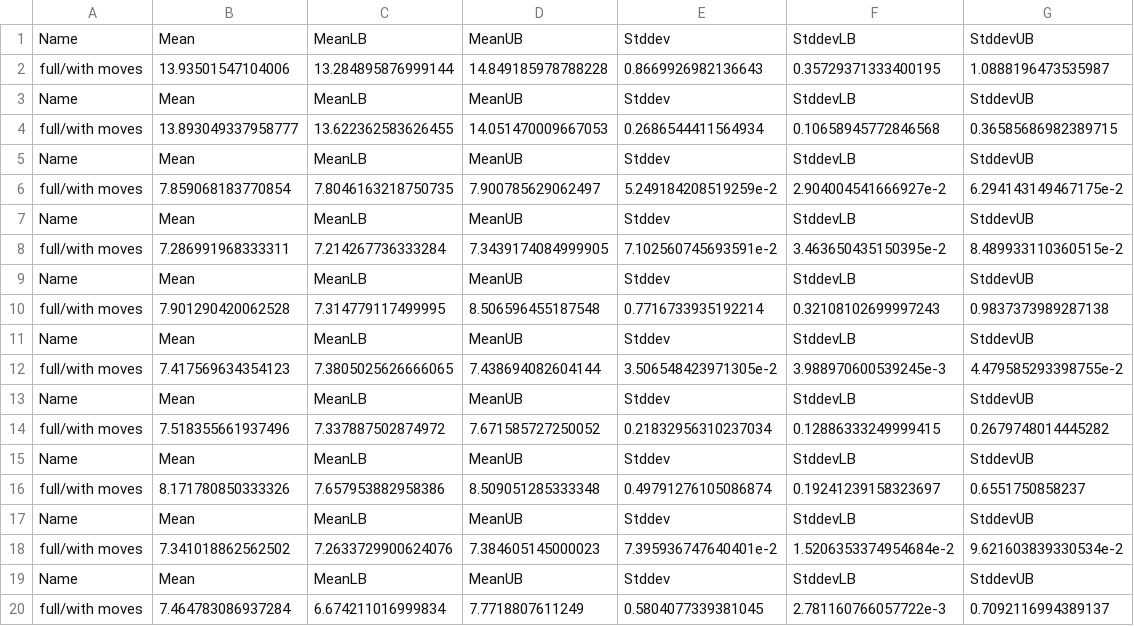
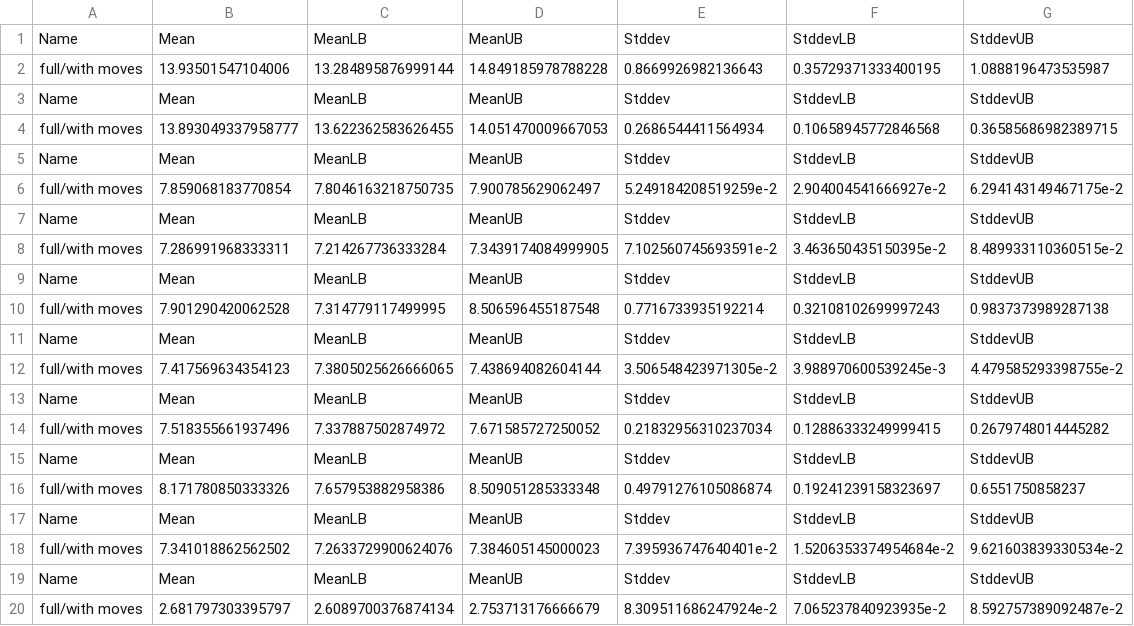
Before and after one commit to maxigit/warehouse-planner, a CSV file: results/full.csv, drawn as a sheet; removed rows and columns are numbered as before the commit, all else as after; the diff names each change by its address in the sheet, - before the commit and + after, or states it on an @@ line.

```diff
--- a/results/full.csv
+++ b/results/full.csv
-row 20: full/with moves | 7.464783086937284 | 6.674211016999834 | 7.7718807611249 | 0.5804077339381045 | 2.781160766057722e-3 | 0.7092116994389137
+row 20: full/with moves | 2.681797303395797 | 2.6089700376874134 | 2.753713176666679 | 8.309511686247924e-2 | 7.065237840923935e-2 | 8.592757389092487e-2
```
Also changed, not shown: 1 other file.
